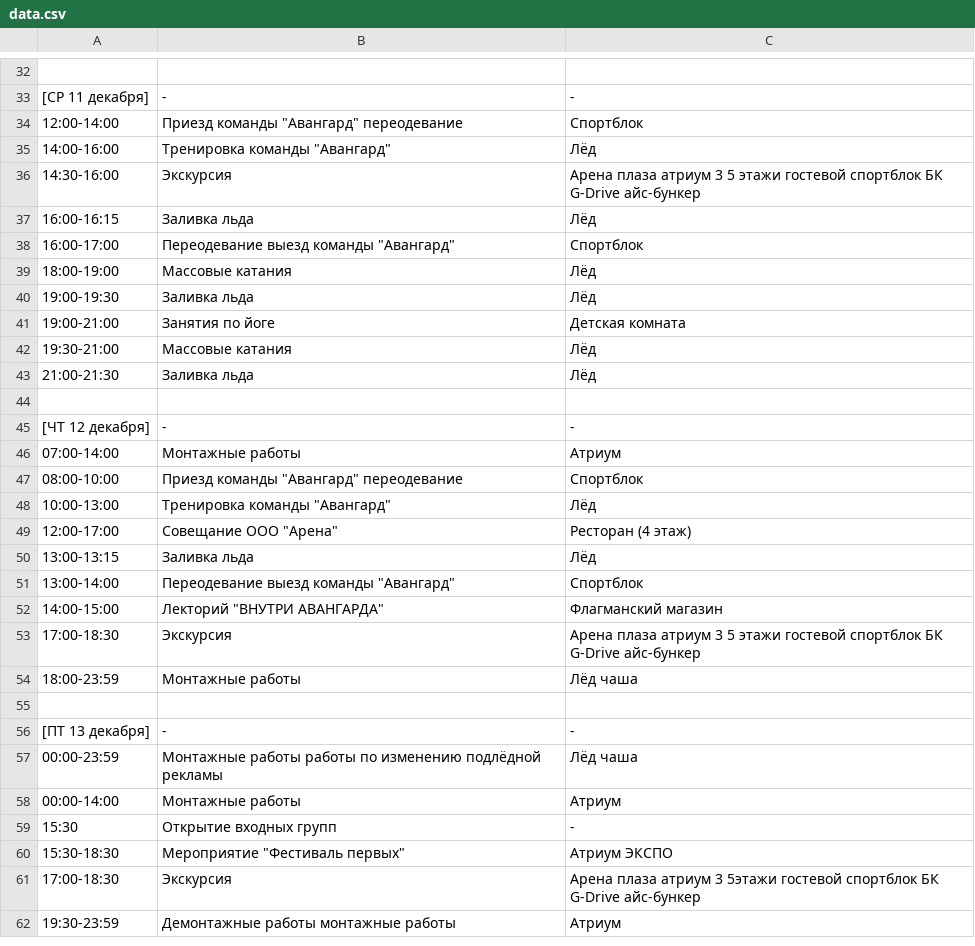
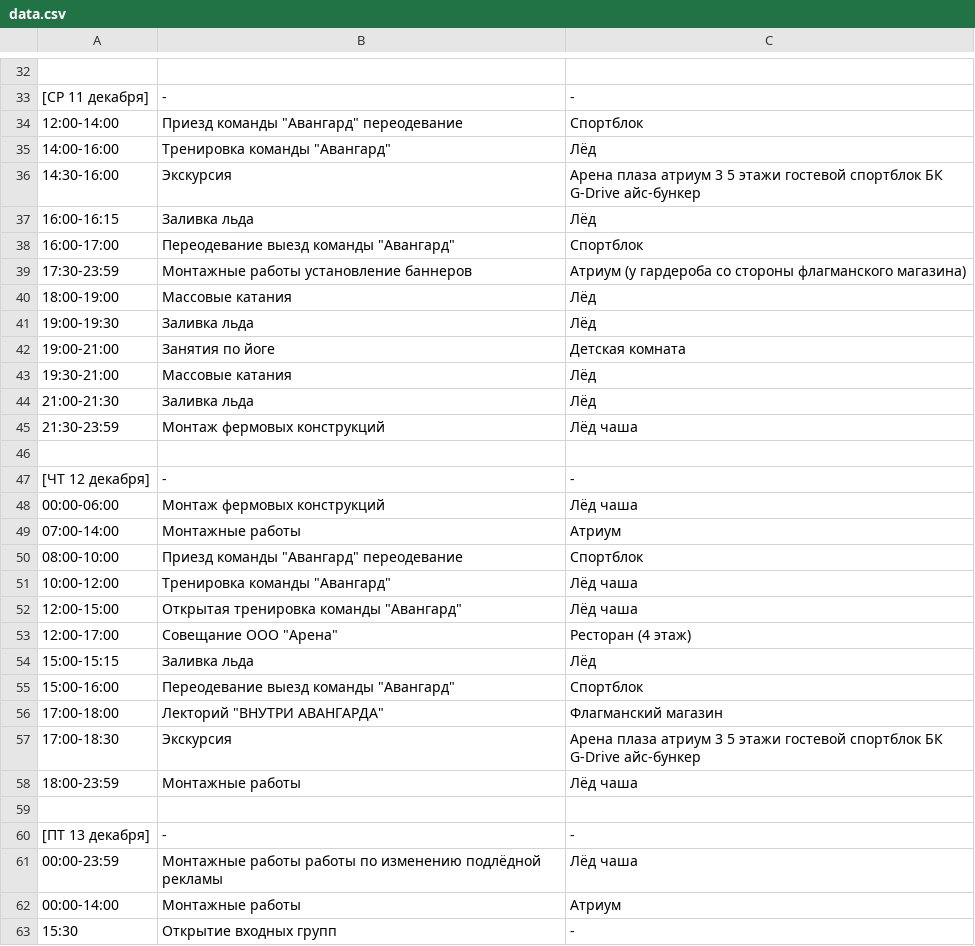
Before and after one commit to eventsforcompany/events, a CSV file: data.csv, drawn as a sheet; only a part is shown, gaps mark what is left out; the shorter side is filled out with more unchanged rows; addresses are those after the commit; the diff names each change by its address in the sheet, - before the commit and + after, or states it on an @@ line.

```diff
--- a/data.csv
+++ b/data.csv
+row 39: 17:30-23:59 | Монтажные работы установление баннеров | Атриум (у гардероба со стороны флагманского магазина)
+row 45: 21:30-23:59 | Монтаж фермовых конструкций | Лёд чаша
+row 48: 00:00-06:00 | Монтаж фермовых конструкций | Лёд чаша
-A51: 10:00-13:00
+A51: 10:00-12:00
-C51: Лёд
+C51: Лёд чаша
+row 52: 12:00-15:00 | Открытая тренировка команды "Авангард" | Лёд чаша
-A54: 13:00-13:15
+A54: 15:00-15:15
-A55: 13:00-14:00
+A55: 15:00-16:00
-A56: 14:00-15:00
+A56: 17:00-18:00
```
Also changed, not shown: 1 other file.
